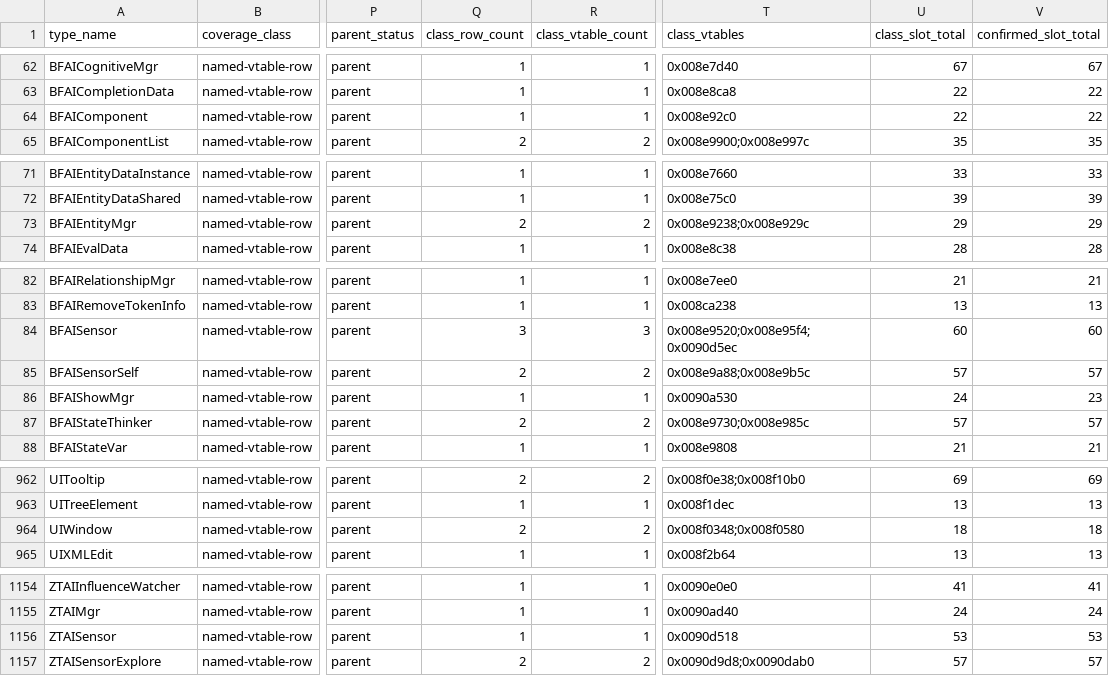
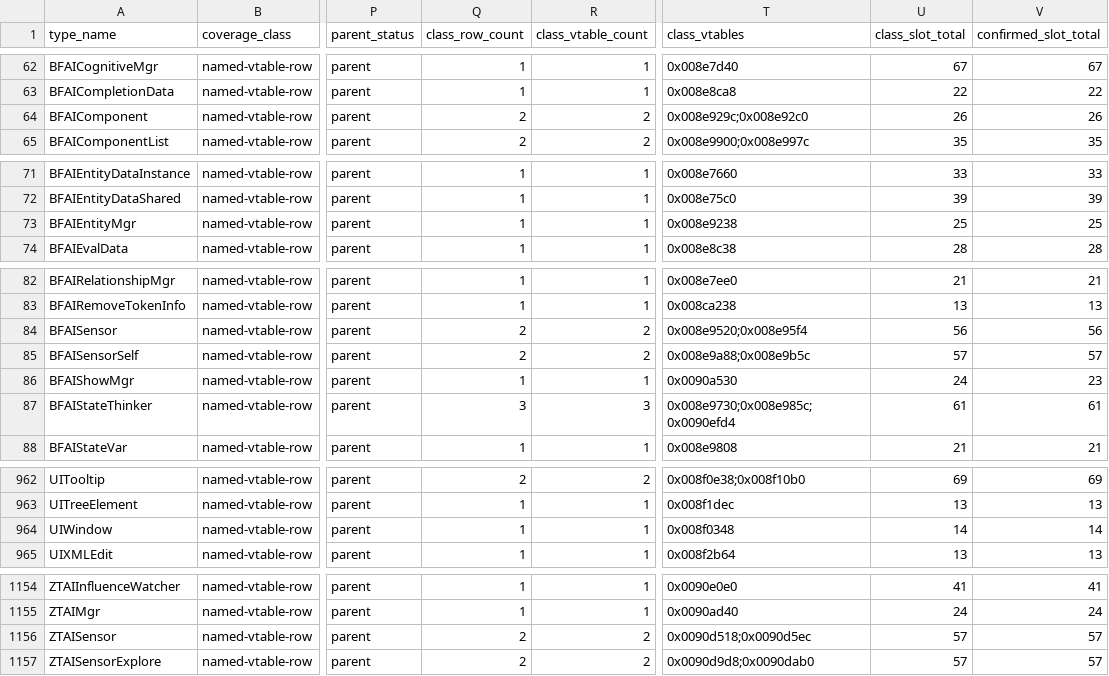
Before and after one commit to overyonder/over-yonder.tech, a TSV file: openzt2/zt-type-coverage-reconciliation.tsv, drawn as a sheet; only a part is shown, gaps mark what is left out; the diff covers the shown part only; the diff names each change by its address in the sheet, - before the commit and + after, or states it on an @@ line.

```diff
--- a/openzt2/zt-type-coverage-reconciliation.tsv
+++ b/openzt2/zt-type-coverage-reconciliation.tsv
-Q64 (class_row_count): 1
+Q64 (class_row_count): 2
-R64 (class_vtable_count): 1
+R64 (class_vtable_count): 2
-T64 (class_vtables): 0x008e92c0
+T64 (class_vtables): 0x008e929c;0x008e92c0
-U64 (class_slot_total): 22
+U64 (class_slot_total): 26
-V64 (confirmed_slot_total): 22
+V64 (confirmed_slot_total): 26
-Q73 (class_row_count): 2
+Q73 (class_row_count): 1
-R73 (class_vtable_count): 2
+R73 (class_vtable_count): 1
-T73 (class_vtables): 0x008e9238;0x008e929c
+T73 (class_vtables): 0x008e9238
-U73 (class_slot_total): 29
+U73 (class_slot_total): 25
-V73 (confirmed_slot_total): 29
+V73 (confirmed_slot_total): 25
-Q84 (class_row_count): 3
+Q84 (class_row_count): 2
-R84 (class_vtable_count): 3
+R84 (class_vtable_count): 2
-T84 (class_vtables): 0x008e9520;0x008e95f4;0x0090d5ec
+T84 (class_vtables): 0x008e9520;0x008e95f4
-U84 (class_slot_total): 60
+U84 (class_slot_total): 56
-V84 (confirmed_slot_total): 60
+V84 (confirmed_slot_total): 56
-Q87 (class_row_count): 2
+Q87 (class_row_count): 3
-R87 (class_vtable_count): 2
+R87 (class_vtable_count): 3
-T87 (class_vtables): 0x008e9730;0x008e985c
+T87 (class_vtables): 0x008e9730;0x008e985c;0x0090efd4
-U87 (class_slot_total): 57
+U87 (class_slot_total): 61
-V87 (confirmed_slot_total): 57
+V87 (confirmed_slot_total): 61
-Q964 (class_row_count): 2
+Q964 (class_row_count): 1
-R964 (class_vtable_count): 2
+R964 (class_vtable_count): 1
-T964 (class_vtables): 0x008f0348;0x008f0580
+T964 (class_vtables): 0x008f0348
-U964 (class_slot_total): 18
+U964 (class_slot_total): 14
-V964 (confirmed_slot_total): 18
+V964 (confirmed_slot_total): 14
-Q1156 (class_row_count): 1
+Q1156 (class_row_count): 2
-R1156 (class_vtable_count): 1
+R1156 (class_vtable_count): 2
-T1156 (class_vtables): 0x0090d518
+T1156 (class_vtables): 0x0090d518;0x0090d5ec
-U1156 (class_slot_total): 53
+U1156 (class_slot_total): 57
-V1156 (confirmed_slot_total): 53
+V1156 (confirmed_slot_total): 57
```
Also changed, not shown: 11 edited cells elsewhere in this file, 3 other files.
